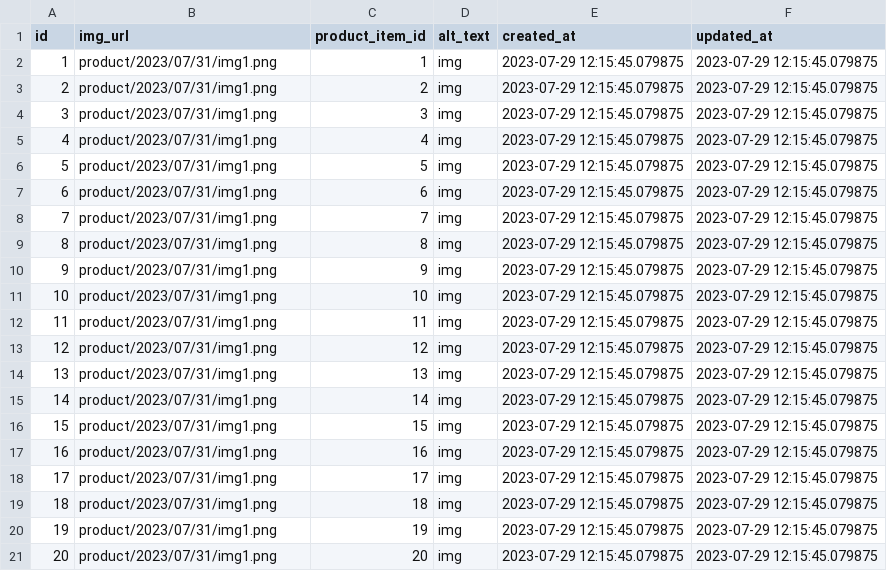
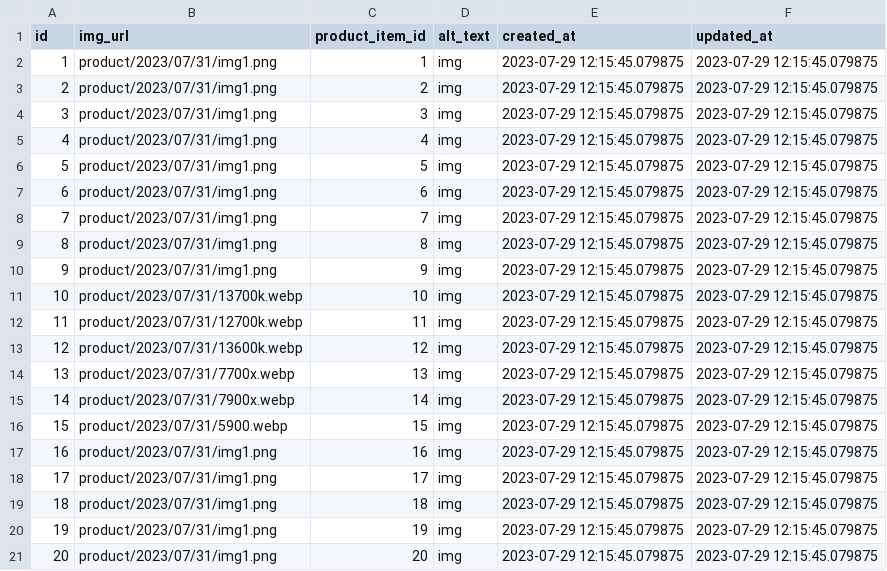
Before and after one commit to wenerikk5/shop_app, a CSV file: data/ProductMedia.csv, drawn as a sheet.

```diff
--- a/data/ProductMedia.csv
+++ b/data/ProductMedia.csv
@@ -10,8 +10,8 @@
 9,product/2023/07/31/img1.png,9,img,2023-07-29 12:15:45.079875,2023-07-29 12:15:45.079875
-10,product/2023/07/31/img1.png,10,img,2023-07-29 12:15:45.079875,2023-07-29 12:15:45.079875
-11,product/2023/07/31/img1.png,11,img,2023-07-29 12:15:45.079875,2023-07-29 12:15:45.079875
-12,product/2023/07/31/img1.png,12,img,2023-07-29 12:15:45.079875,2023-07-29 12:15:45.079875
-13,product/2023/07/31/img1.png,13,img,2023-07-29 12:15:45.079875,2023-07-29 12:15:45.079875
-14,product/2023/07/31/img1.png,14,img,2023-07-29 12:15:45.079875,2023-07-29 12:15:45.079875
-15,product/2023/07/31/img1.png,15,img,2023-07-29 12:15:45.079875,2023-07-29 12:15:45.079875
+10,product/2023/07/31/13700k.webp,10,img,2023-07-29 12:15:45.079875,2023-07-29 12:15:45.079875
+11,product/2023/07/31/12700k.webp,11,img,2023-07-29 12:15:45.079875,2023-07-29 12:15:45.079875
+12,product/2023/07/31/13600k.webp,12,img,2023-07-29 12:15:45.079875,2023-07-29 12:15:45.079875
+13,product/2023/07/31/7700x.webp,13,img,2023-07-29 12:15:45.079875,2023-07-29 12:15:45.079875
+14,product/2023/07/31/7900x.webp,14,img,2023-07-29 12:15:45.079875,2023-07-29 12:15:45.079875
+15,product/2023/07/31/5900.webp,15,img,2023-07-29 12:15:45.079875,2023-07-29 12:15:45.079875
 16,product/2023/07/31/img1.png,16,img,2023-07-29 12:15:45.079875,2023-07-29 12:15:45.079875
```
Also changed, not shown: data/Category.csv, 45 other files.
